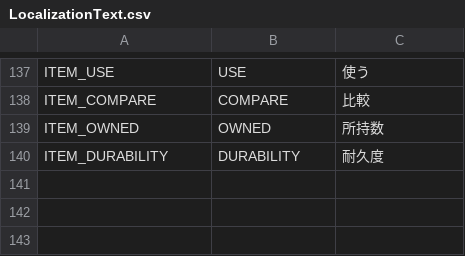
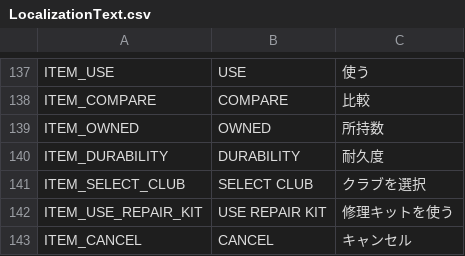
Before and after one commit to cesarguarinoni/Golfin-Redux, a CSV file: Assets/Localization/LocalizationText.csv, drawn as a sheet; only a part is shown, gaps mark what is left out.

```diff
--- a/Assets/Localization/LocalizationText.csv
+++ b/Assets/Localization/LocalizationText.csv
@@ -140 +140,4 @@ ITEM_OWNED,OWNED,所持数
 ITEM_DURABILITY,DURABILITY,耐久度
+ITEM_SELECT_CLUB,SELECT CLUB,クラブを選択
+ITEM_USE_REPAIR_KIT,USE REPAIR KIT,修理キットを使う
+ITEM_CANCEL,CANCEL,キャンセル
```
Also changed, not shown: 7 other files.
